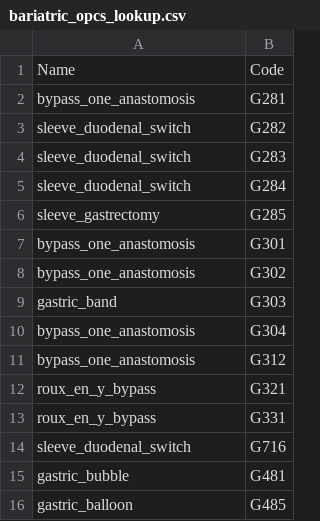
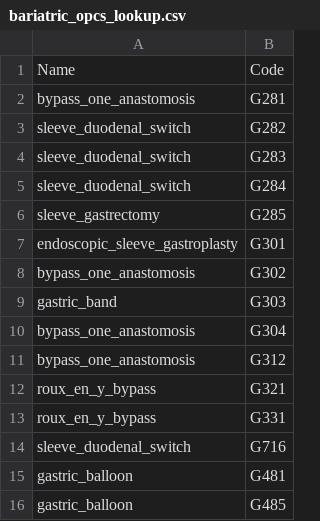
Before and after one commit to ONS-Health-modelling-hub/bariatric_surgery_lmo, a CSV file: bariatric_opcs_lookup.csv, drawn as a sheet.

Commit message:
Update codes

```diff
--- a/bariatric_opcs_lookup.csv
+++ b/bariatric_opcs_lookup.csv
@@ -6,3 +6,3 @@ sleeve_duodenal_switch,G284
 sleeve_gastrectomy,G285
-bypass_one_anastomosis,G301
+endoscopic_sleeve_gastroplasty,G301
 bypass_one_anastomosis,G302
@@ -14,3 +14,3 @@ roux_en_y_bypass,G331
 sleeve_duodenal_switch,G716
-gastric_bubble,G481
+gastric_balloon,G481
 gastric_balloon,G485
```
